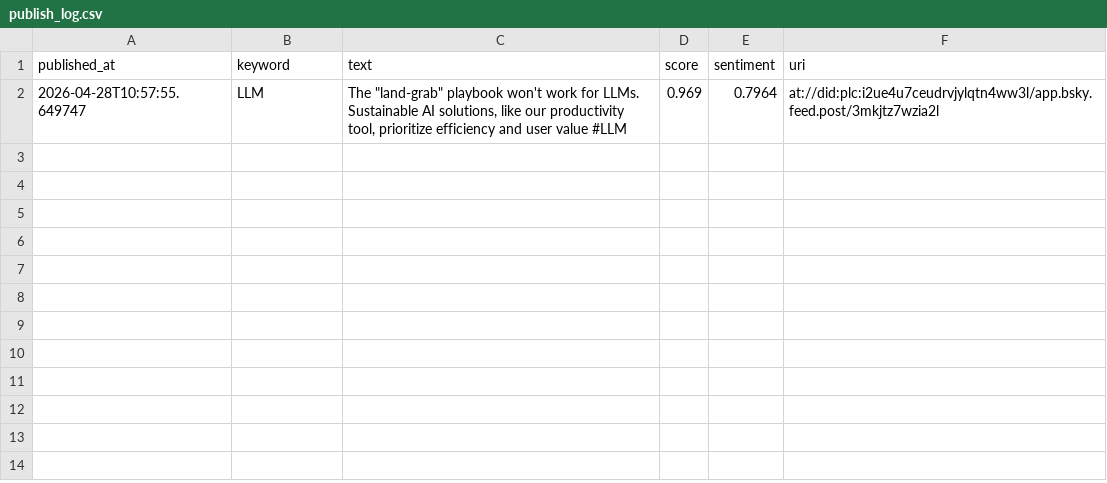
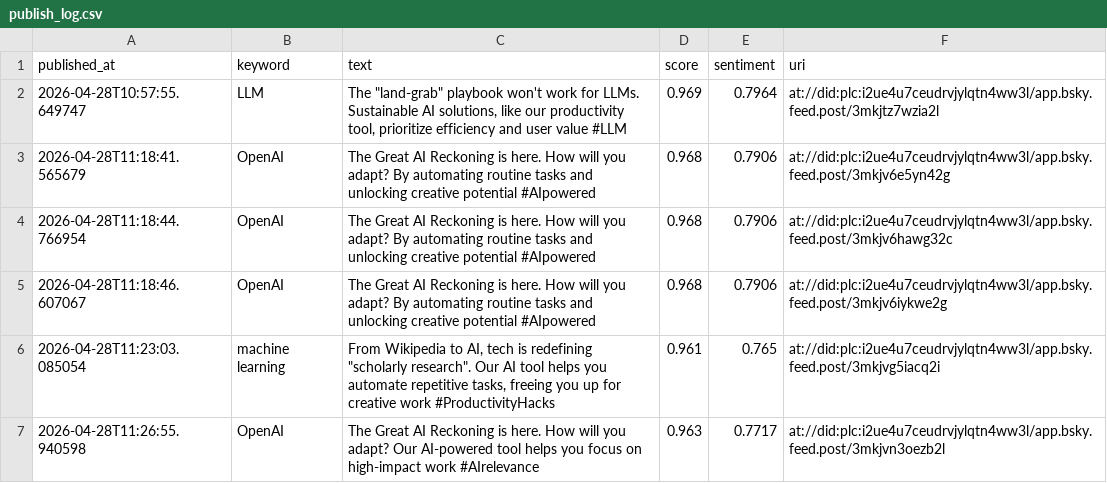
Before and after one commit to gauravvjhaa/content-automation-engine, a CSV file: data/publish_log.csv, drawn as a sheet.

Commit message:
Add dashboard UI with publish history and success feedback

```diff
--- a/data/publish_log.csv
+++ b/data/publish_log.csv
@@ -2 +2,6 @@ published_at,keyword,text,score,sentiment,uri
 2026-04-28T10:57:55.649747,LLM,"The ""land-grab"" playbook won't work for LLMs. Sustainable AI solutions, like our productivity tool, prioritize efficiency and user value #LLM",0.969,0.7964,at://did:plc:i2ue4u7ceudrvjylqtn4ww3l/app.bsky.feed.post/3mkjtz7wzia2l
+2026-04-28T11:18:41.565679,OpenAI,The Great AI Reckoning is here. How will you adapt? By automating routine tasks and unlocking creative potential #AIpowered,0.968,0.7906,at://did:plc:i2ue4u7ceudrvjylqtn4ww3l/app.bsky.feed.post/3mkjv6e5yn42g
+2026-04-28T11:18:44.766954,OpenAI,The Great AI Reckoning is here. How will you adapt? By automating routine tasks and unlocking creative potential #AIpowered,0.968,0.7906,at://did:plc:i2ue4u7ceudrvjylqtn4ww3l/app.bsky.feed.post/3mkjv6hawg32c
+2026-04-28T11:18:46.607067,OpenAI,The Great AI Reckoning is here. How will you adapt? By automating routine tasks and unlocking creative potential #AIpowered,0.968,0.7906,at://did:plc:i2ue4u7ceudrvjylqtn4ww3l/app.bsky.feed.post/3mkjv6iykwe2g
+2026-04-28T11:23:03.085054,machine learning,"From Wikipedia to AI, tech is redefining ""scholarly research"". Our AI tool helps you automate repetitive tasks, freeing you up for creative work #ProductivityHacks",0.961,0.765,at://did:plc:i2ue4u7ceudrvjylqtn4ww3l/app.bsky.feed.post/3mkjvg5iacq2i
+2026-04-28T11:26:55.940598,OpenAI,The Great AI Reckoning is here. How will you adapt? Our AI-powered tool helps you focus on high-impact work #AIrelevance,0.963,0.7717,at://did:plc:i2ue4u7ceudrvjylqtn4ww3l/app.bsky.feed.post/3mkjvn3oezb2l
```
Also changed, not shown: 2 other files.
